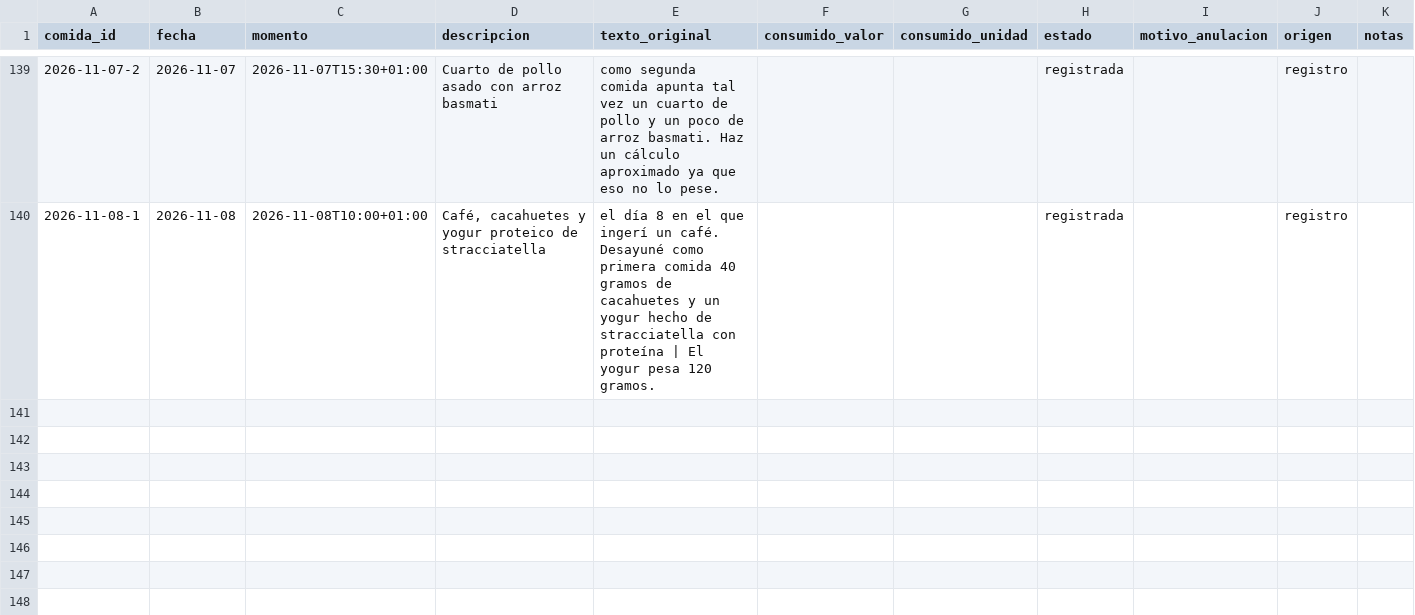
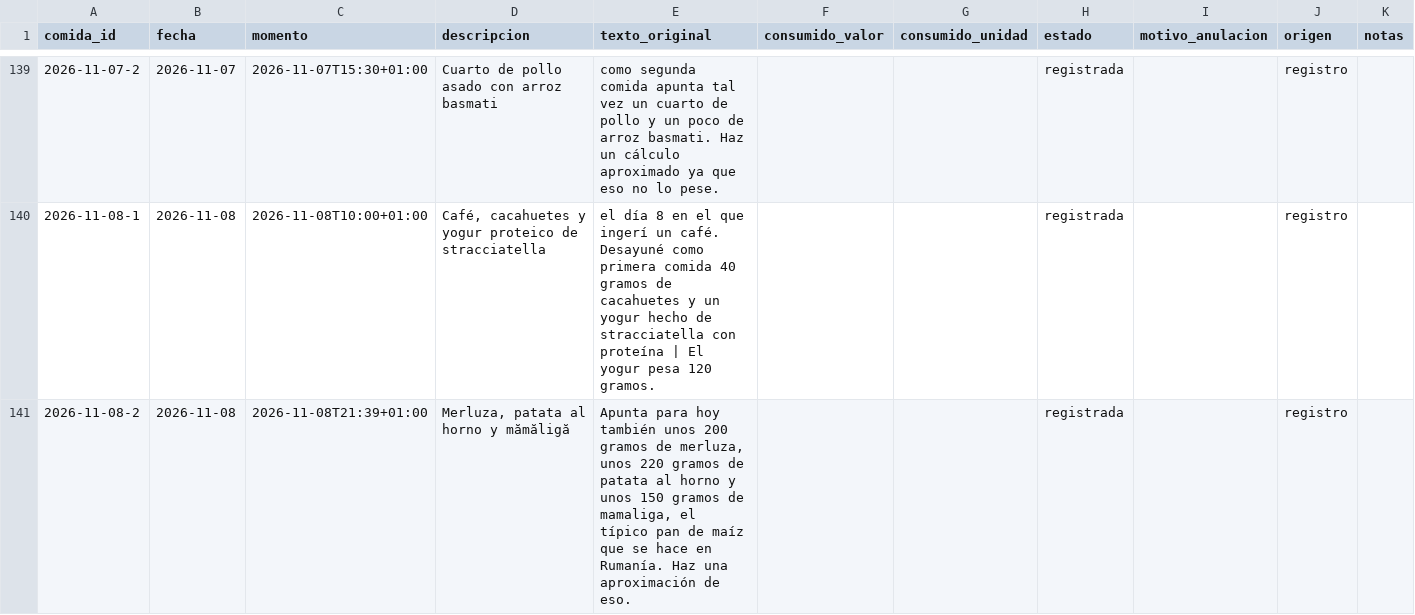
Before and after one commit to DreiSup/salud, a CSV file: datos/comidas.csv, drawn as a sheet; only a part is shown, gaps mark what is left out; the diff names each change by its address in the sheet, - before the commit and + after, or states it on an @@ line.

```diff
--- a/datos/comidas.csv
+++ b/datos/comidas.csv
+row 141: 2026-11-08-2 | 2026-11-08 | 2026-11-08T21:39+01:00 | Merluza, patata al horno y mămăligă | Apunta para hoy también unos 200 gramos de merluza, unos 220 gramos de patata al horno y unos 150 gramos de mamaliga, el típico pan de maíz que se hace en Rumanía. Haz una aproximación de eso. |  |  | registrada |  | registro
```
Also changed, not shown: datos/alimentos.csv, datos/comida_items.csv, 3 other files.
